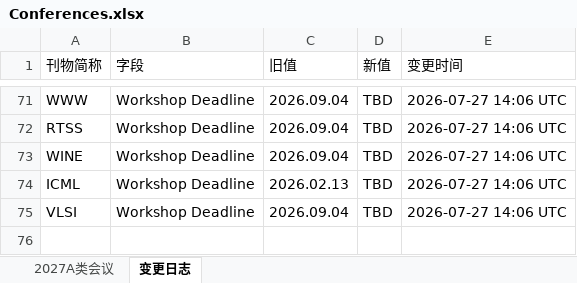
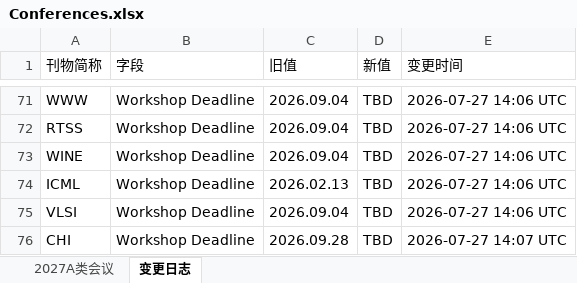
Before and after one commit to Suri628/ConferenceTracker, an Excel workbook: data/Conferences.xlsx, sheet 变更日志, drawn as a sheet; only a part is shown, gaps mark what is left out; values as stored, in another font and other column widths than the file's, no borders; the diff names each change by its address in the sheet, - before the commit and + after, or states it on an @@ line.

```diff
--- a/data/Conferences.xlsx (sheet 变更日志)
+++ b/data/Conferences.xlsx (sheet 变更日志)
+row 76: CHI | Workshop Deadline | 2026.09.28 | TBD | 2026-07-27 14:07 UTC
```
Also changed, not shown: sheet 2027A类会议.
